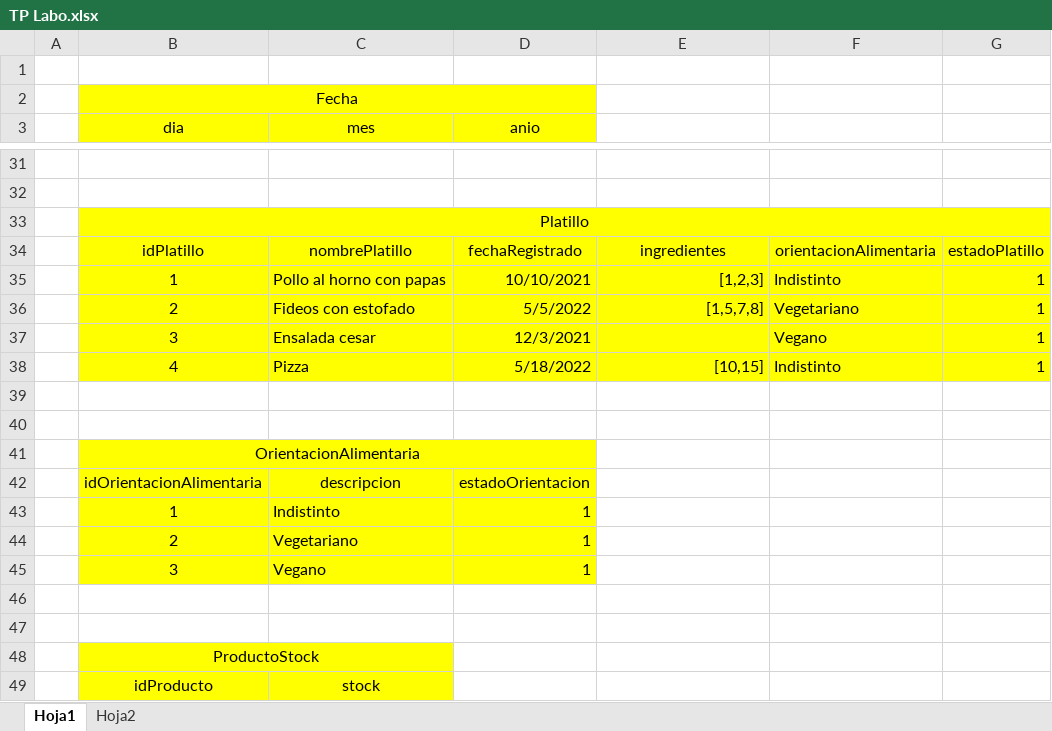
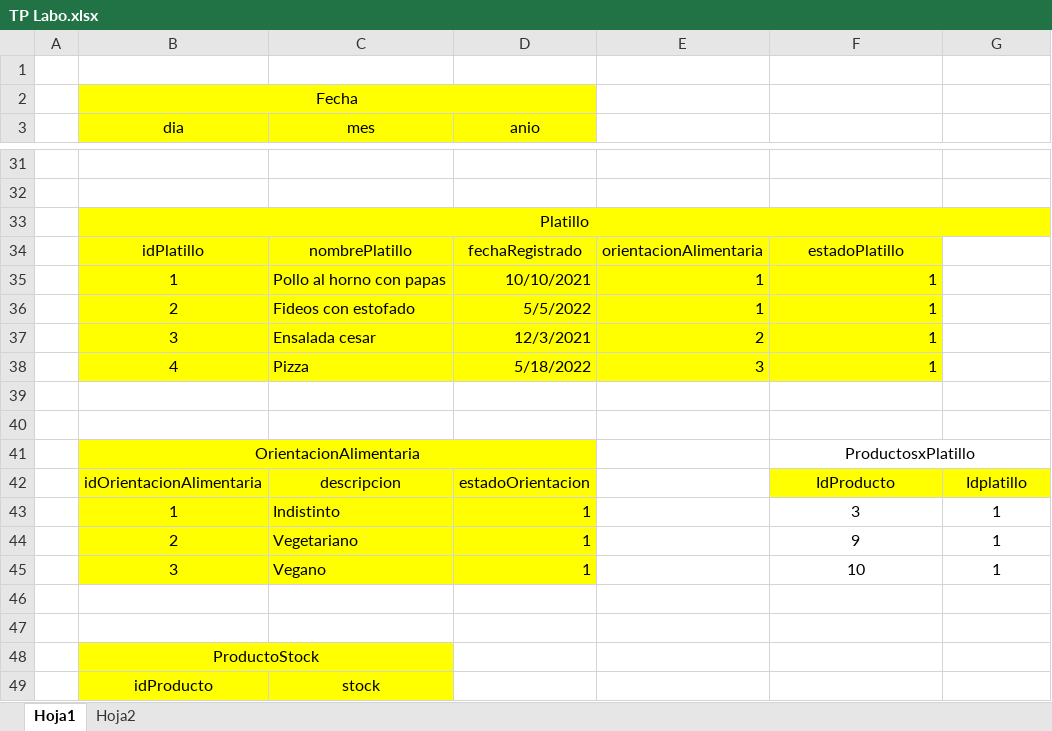
Before and after one commit to SanUtn/Proyecto, an Excel workbook: TP Labo.xlsx, sheet Hoja1, drawn as a sheet; only a part is shown, gaps mark what is left out; values as stored, in another font and other column widths than the file's, no borders; the diff names each change by its address in the sheet, - before the commit and + after, or states it on an @@ line.

Commit message:
Update TP Labo.xlsx
excel

```diff
--- a/TP Labo.xlsx (sheet Hoja1)
+++ b/TP Labo.xlsx (sheet Hoja1)
-E34: ingredientes
+E34: orientacionAlimentaria
-F34: orientacionAlimentaria
+F34: estadoPlatillo
-G34: estadoPlatillo
+G34: (empty)
-G34:G38 fill: #FFFF00
+G34:G38 fill: none
-E35: [1,2,3]
+E35: 1
-F35: Indistinto
+F35: 1
-G35:G38: 1
+G35:G38: (empty)
-E36: [1,5,7,8]
+E36: 1
-F36: Vegetariano
+F36: 1
-E37: (empty)
+E37: 2
-F37: Vegano
+F37: 1
-E38: [10,15]
+E38: 3
-F38: Indistinto
+F38: 1
-F41: (empty)
+F41: ProductosxPlatillo
+F41:G41 merged
-F42: (empty)
+F42: IdProducto
-F42:G42 fill: none
+F42:G42 fill: #FFFF00
-G42: (empty)
+G42: Idplatillo
-F43: (empty)
+F43: 3
-G43:G45: (empty)
+G43:G45: 1
-F44: (empty)
+F44: 9
-F45: (empty)
+F45: 10
```
